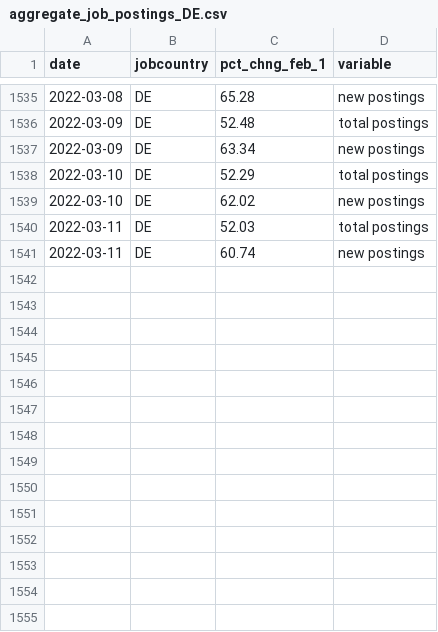
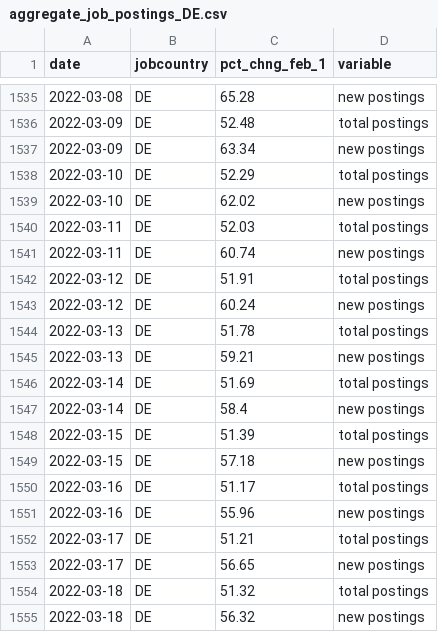
Before and after one commit to hiring-lab/job_postings_tracker, a CSV file: DE/aggregate_job_postings_DE.csv, drawn as a sheet; only a part is shown, gaps mark what is left out.

```diff
--- a/DE/aggregate_job_postings_DE.csv
+++ b/DE/aggregate_job_postings_DE.csv
@@ -1541 +1541,15 @@ date,jobcountry,pct_chng_feb_1,variable
 2022-03-11,DE,60.74,new postings
+2022-03-12,DE,51.91,total postings
+2022-03-12,DE,60.24,new postings
+2022-03-13,DE,51.78,total postings
+2022-03-13,DE,59.21,new postings
+2022-03-14,DE,51.69,total postings
+2022-03-14,DE,58.4,new postings
+2022-03-15,DE,51.39,total postings
+2022-03-15,DE,57.18,new postings
+2022-03-16,DE,51.17,total postings
+2022-03-16,DE,55.96,new postings
+2022-03-17,DE,51.21,total postings
+2022-03-17,DE,56.65,new postings
+2022-03-18,DE,51.32,total postings
+2022-03-18,DE,56.32,new postings
```
Also changed, not shown: AU/aggregate_job_postings_AU.csv, CA/aggregate_job_postings_CA.csv, 14 other files.
